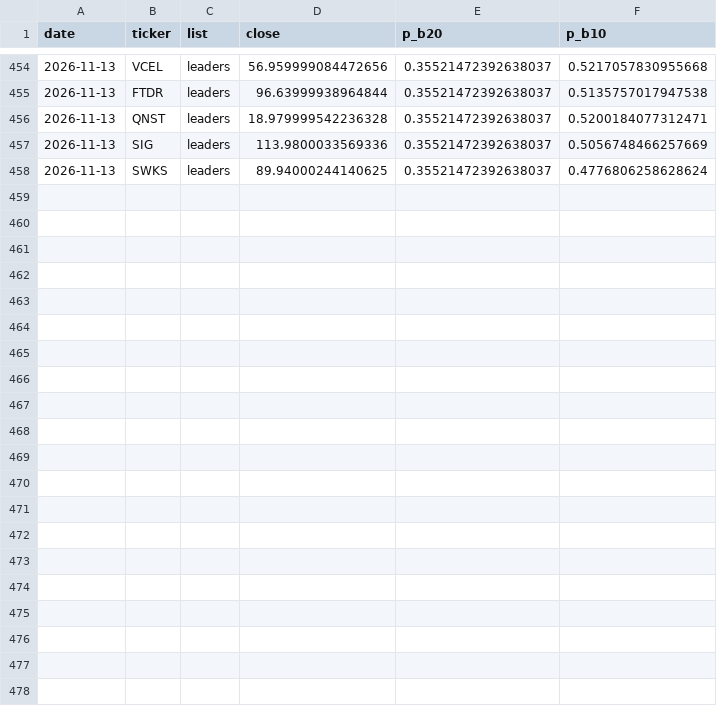
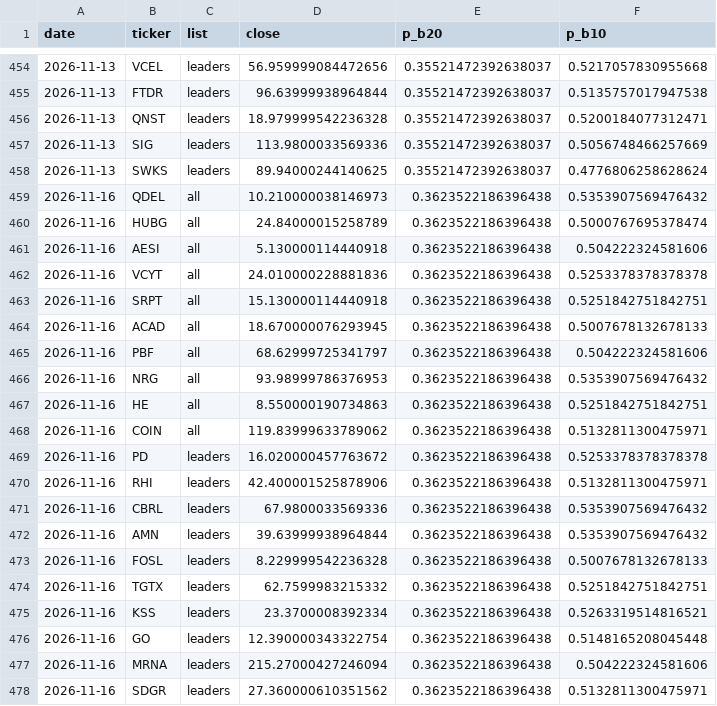
Before and after one commit to tim033976-cmd/ml-algo, a CSV file: results/picks_history.csv, drawn as a sheet; only a part is shown, gaps mark what is left out; the diff names each change by its address in the sheet, - before the commit and + after, or states it on an @@ line.

```diff
--- a/results/picks_history.csv
+++ b/results/picks_history.csv
+row 459: 2026-11-16 | QDEL | all | 10.210000038146973 | 0.3623522186396438 | 0.5353907569476432
+row 460: 2026-11-16 | HUBG | all | 24.84000015258789 | 0.3623522186396438 | 0.5000767695378474
+row 461: 2026-11-16 | AESI | all | 5.130000114440918 | 0.3623522186396438 | 0.504222324581606
+row 462: 2026-11-16 | VCYT | all | 24.010000228881836 | 0.3623522186396438 | 0.5253378378378378
+row 463: 2026-11-16 | SRPT | all | 15.130000114440918 | 0.3623522186396438 | 0.5251842751842751
+row 464: 2026-11-16 | ACAD | all | 18.670000076293945 | 0.3623522186396438 | 0.5007678132678133
+row 465: 2026-11-16 | PBF | all | 68.62999725341797 | 0.3623522186396438 | 0.504222324581606
+row 466: 2026-11-16 | NRG | all | 93.98999786376953 | 0.3623522186396438 | 0.5353907569476432
+row 467: 2026-11-16 | HE | all | 8.550000190734863 | 0.3623522186396438 | 0.5251842751842751
+row 468: 2026-11-16 | COIN | all | 119.83999633789062 | 0.3623522186396438 | 0.5132811300475971
+row 469: 2026-11-16 | PD | leaders | 16.020000457763672 | 0.3623522186396438 | 0.5253378378378378
+row 470: 2026-11-16 | RHI | leaders | 42.400001525878906 | 0.3623522186396438 | 0.5132811300475971
+row 471: 2026-11-16 | CBRL | leaders | 67.9800033569336 | 0.3623522186396438 | 0.5353907569476432
+row 472: 2026-11-16 | AMN | leaders | 39.63999938964844 | 0.3623522186396438 | 0.5353907569476432
+row 473: 2026-11-16 | FOSL | leaders | 8.229999542236328 | 0.3623522186396438 | 0.5007678132678133
+row 474: 2026-11-16 | TGTX | leaders | 62.7599983215332 | 0.3623522186396438 | 0.5251842751842751
+row 475: 2026-11-16 | KSS | leaders | 23.3700008392334 | 0.3623522186396438 | 0.5263319514816521
+row 476: 2026-11-16 | GO | leaders | 12.390000343322754 | 0.3623522186396438 | 0.5148165208045448
+row 477: 2026-11-16 | MRNA | leaders | 215.27000427246094 | 0.3623522186396438 | 0.504222324581606
+row 478: 2026-11-16 | SDGR | leaders | 27.360000610351562 | 0.3623522186396438 | 0.5132811300475971
```
Also changed, not shown: results/forward_test.csv, results/today_picks.csv, 2 other files.
